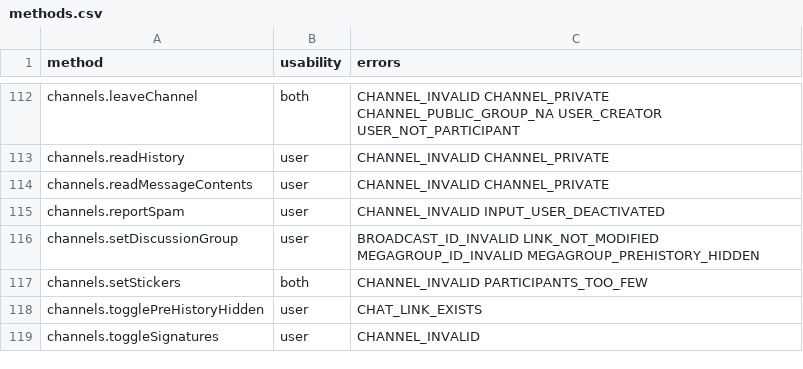
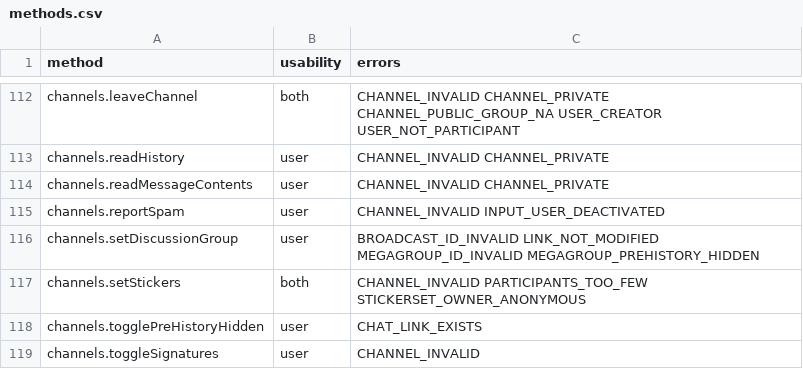
Before and after one commit to LonamiWebs/Telethon, a CSV file: telethon_generator/data/methods.csv, drawn as a sheet; only a part is shown, gaps mark what is left out.

```diff
--- a/telethon_generator/data/methods.csv
+++ b/telethon_generator/data/methods.csv
@@ -116,3 +116,3 @@ channels.reportSpam,user,CHANNEL_INVALID INPUT_USER_DEACTIVATED
 channels.setDiscussionGroup,user,BROADCAST_ID_INVALID LINK_NOT_MODIFIED MEGAGROUP_ID_INVALID MEGAGROUP_PREHISTORY_HIDDEN
-channels.setStickers,both,CHANNEL_INVALID PARTICIPANTS_TOO_FEW
+channels.setStickers,both,CHANNEL_INVALID PARTICIPANTS_TOO_FEW STICKERSET_OWNER_ANONYMOUS
 channels.togglePreHistoryHidden,user,CHAT_LINK_EXISTS
```
Also changed, not shown: telethon_generator/data/errors.csv.
